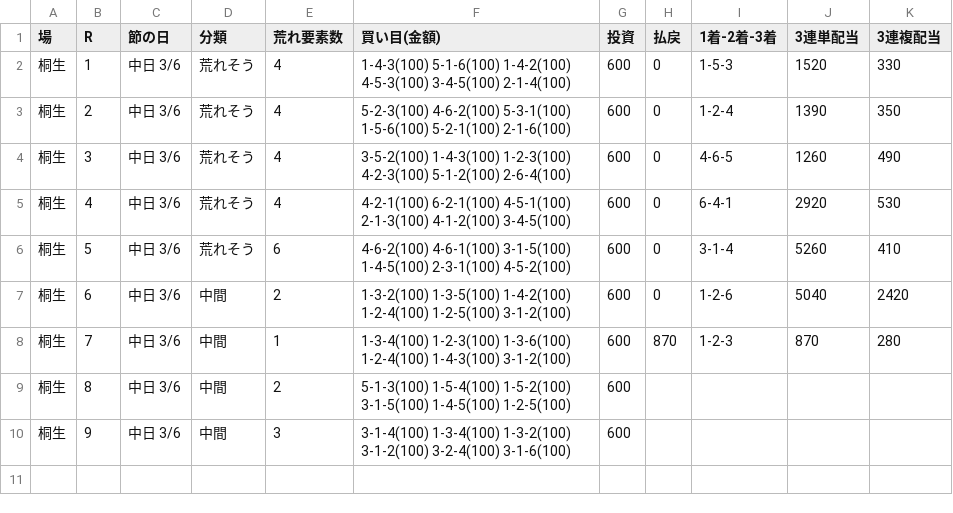
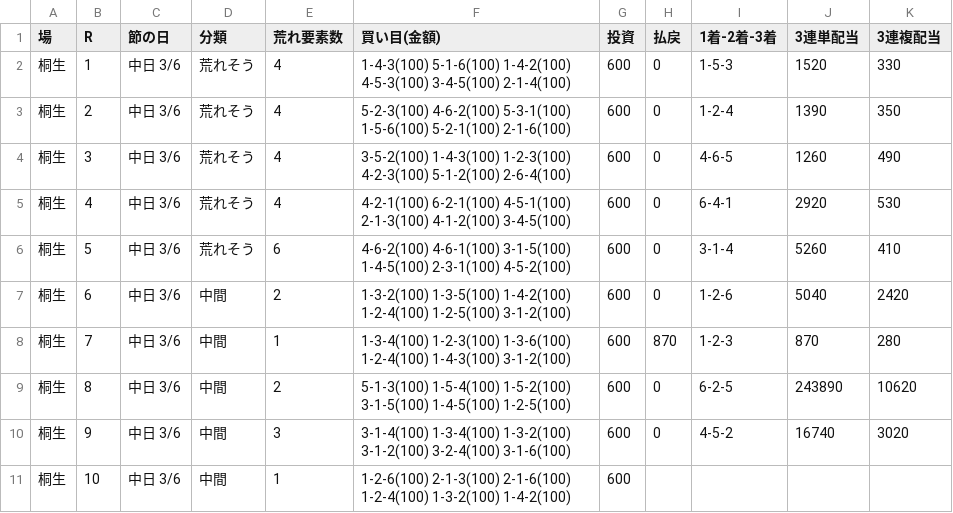
Before and after one commit to 777peipeipei-cmd/777reposi, a TSV file: notes/picks/20261119_kiryu.tsv, drawn as a sheet.

```diff
--- a/notes/picks/20261119_kiryu.tsv
+++ b/notes/picks/20261119_kiryu.tsv
@@ -8,3 +8,4 @@
 桐生	7	中日 3/6	中間	1	1-3-4(100) 1-2-3(100) 1-3-6(100) 1-2-4(100) 1-4-3(100) 3-1-2(100)	600	870	1-2-3	870	280
-桐生	8	中日 3/6	中間	2	5-1-3(100) 1-5-4(100) 1-5-2(100) 3-1-5(100) 1-4-5(100) 1-2-5(100)	600				
-桐生	9	中日 3/6	中間	3	3-1-4(100) 1-3-4(100) 1-3-2(100) 3-1-2(100) 3-2-4(100) 3-1-6(100)	600				
+桐生	8	中日 3/6	中間	2	5-1-3(100) 1-5-4(100) 1-5-2(100) 3-1-5(100) 1-4-5(100) 1-2-5(100)	600	0	6-2-5	243890	10620
+桐生	9	中日 3/6	中間	3	3-1-4(100) 1-3-4(100) 1-3-2(100) 3-1-2(100) 3-2-4(100) 3-1-6(100)	600	0	4-5-2	16740	3020
+桐生	10	中日 3/6	中間	1	1-2-6(100) 2-1-3(100) 2-1-6(100) 1-2-4(100) 1-3-2(100) 1-4-2(100)	600				
```
